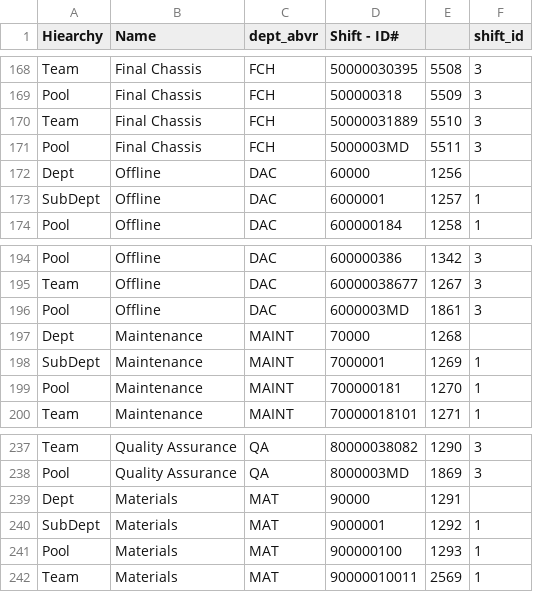
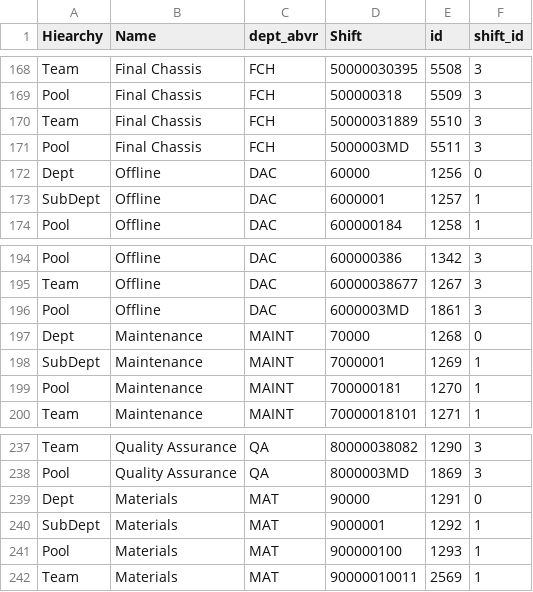
Before and after one commit to ptaylor403/dripping_with_data, a CSV file: data/department_list.csv (was data/3rd Shift Mount Holly Org Updates 2015 edited.csv), drawn as a sheet; only a part is shown, gaps mark what is left out; the diff covers the shown part only.

```diff
--- a/data/3rd Shift Mount Holly Org Updates 2015 edited.csv
+++ b/data/department_list.csv
@@ -1 +1 @@
-Hiearchy,Name,dept_abvr,Shift - ID#,,shift_id
+Hiearchy,Name,dept_abvr,Shift,id,shift_id
@@ -171,3 +171,3 @@ Team,Final Chassis,FCH,50000031889,5510,3
 Pool,Final Chassis,FCH,5000003MD,5511,3
-Dept,Offline,DAC,60000,1256,
+Dept,Offline,DAC,60000,1256,0
 SubDept,Offline,DAC,6000001,1257,1
@@ -196,3 +196,3 @@ Team,Offline,DAC,60000038677,1267,3
 Pool,Offline,DAC,6000003MD,1861,3
-Dept,Maintenance,MAINT,70000,1268,
+Dept,Maintenance,MAINT,70000,1268,0
 SubDept,Maintenance,MAINT,7000001,1269,1
@@ -238,3 +238,3 @@ Team,Quality Assurance,QA,80000038082,1290,3
 Pool,Quality Assurance,QA,8000003MD,1869,3
-Dept,Materials,MAT,90000,1291,
+Dept,Materials,MAT,90000,1291,0
 SubDept,Materials,MAT,9000001,1292,1
```
Also changed, not shown: 5 edited cells elsewhere in this file, 5 other files.
